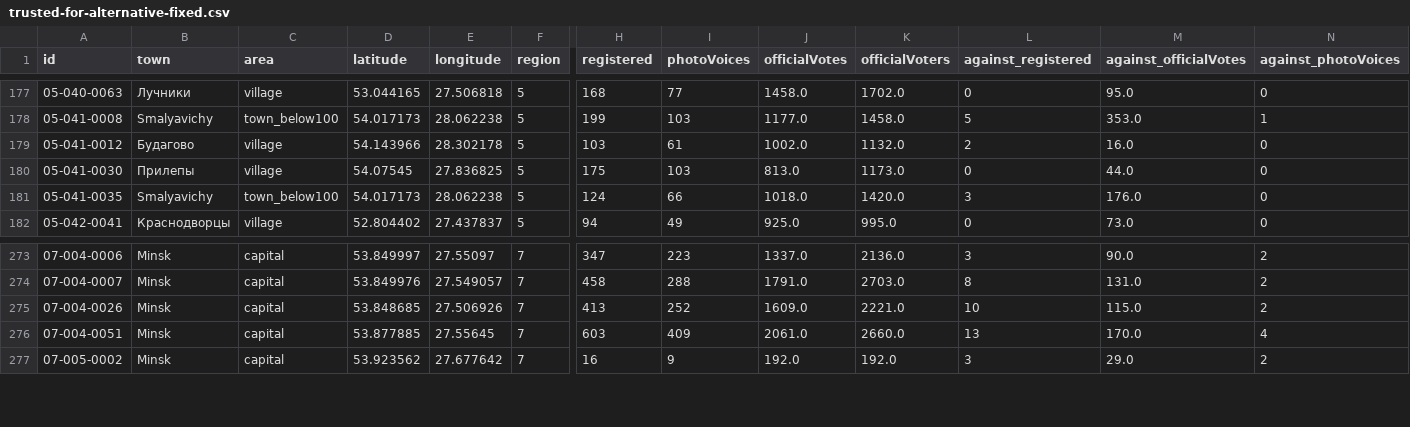
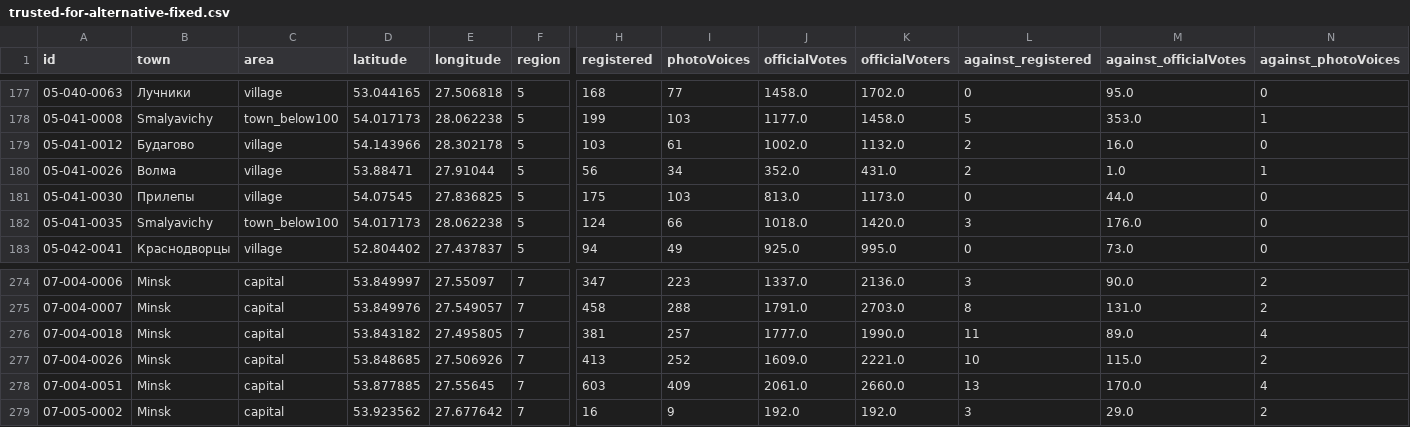
Before and after one commit to demidov91/voice, a CSV file: trusted-for-alternative-fixed.csv, drawn as a sheet; only a part is shown, gaps mark what is left out; rows hold the shown columns only; the diff names each change by its address in the sheet, - before the commit and + after, or states it on an @@ line.

Commit message:
Add intermediate data files.

```diff
--- a/trusted-for-alternative-fixed.csv
+++ b/trusted-for-alternative-fixed.csv
+row 180: 05-041-0026 | Волма | village | 53.88471 | 27.91044 | 5 | 56 | 34 | 352.0 | 431.0 | 2 | 1.0 | 1
+row 276: 07-004-0018 | Minsk | capital | 53.843182 | 27.495805 | 7 | 381 | 257 | 1777.0 | 1990.0 | 11 | 89.0 | 4
```
Also changed, not shown: alt_candidates_coefficients.csv, non_trusted_turnout.csv, 10 other files.
